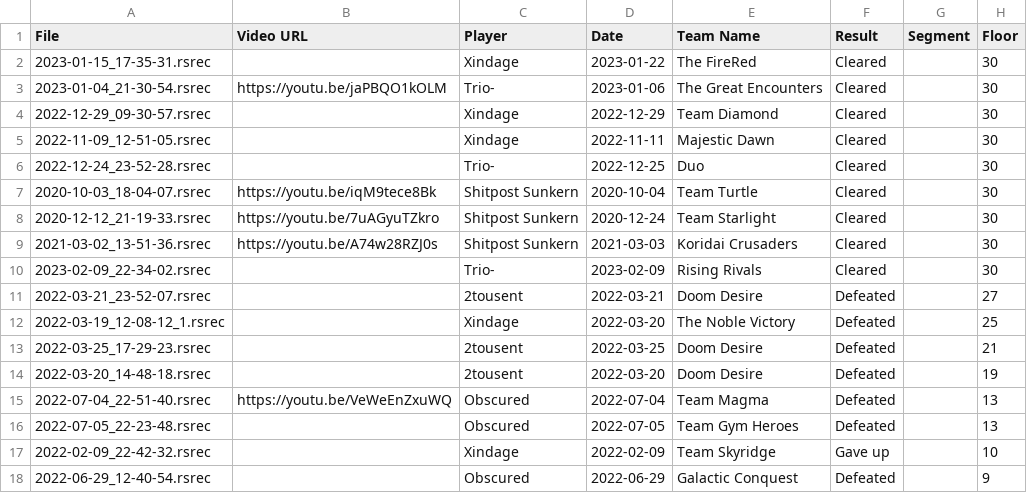
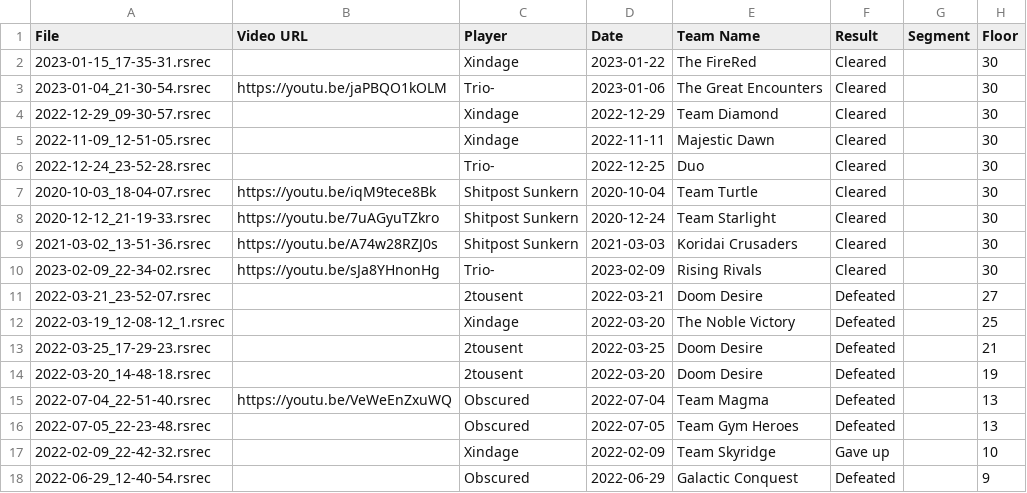
Before and after one commit to Shitpost-Sunkern/PMDO-Leaderboard, a CSV file: _data/guildmaster-trail-roguelocke-outdated.csv, drawn as a sheet; only a part is shown; the diff names each change by its address in the sheet, - before the commit and + after, or states it on an @@ line.

Commit message:
Leaderboard update Tue Aug 22 23:49:03 EDT 2023

```diff
--- a/_data/guildmaster-trail-roguelocke-outdated.csv
+++ b/_data/guildmaster-trail-roguelocke-outdated.csv
-B10 (Video URL): (empty)
+B10 (Video URL): https://youtu.be/sJa8YHnonHg
```
